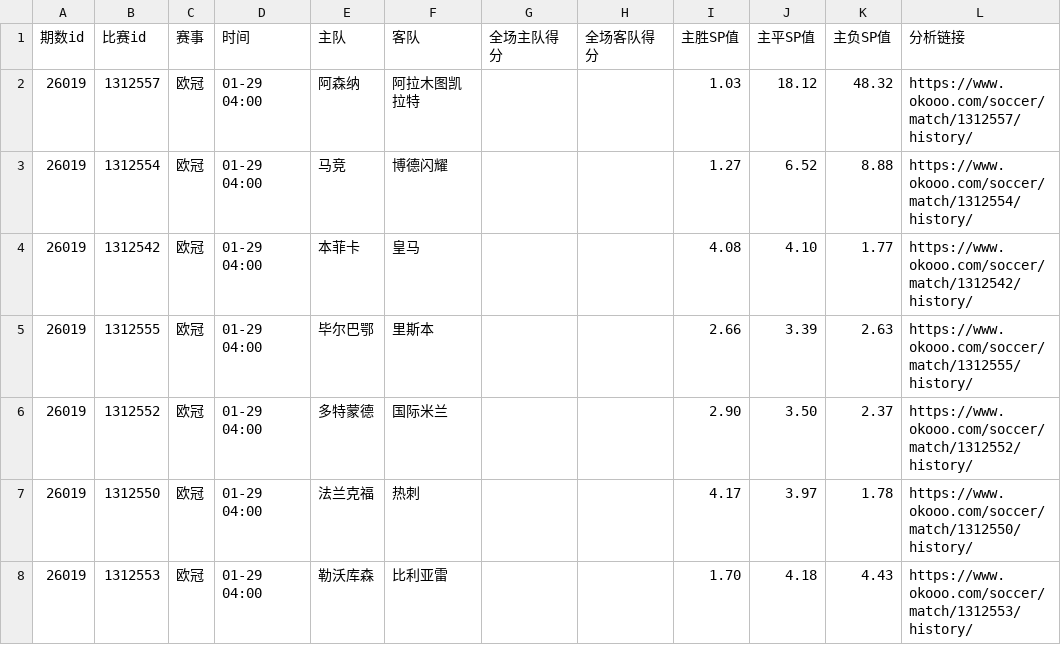
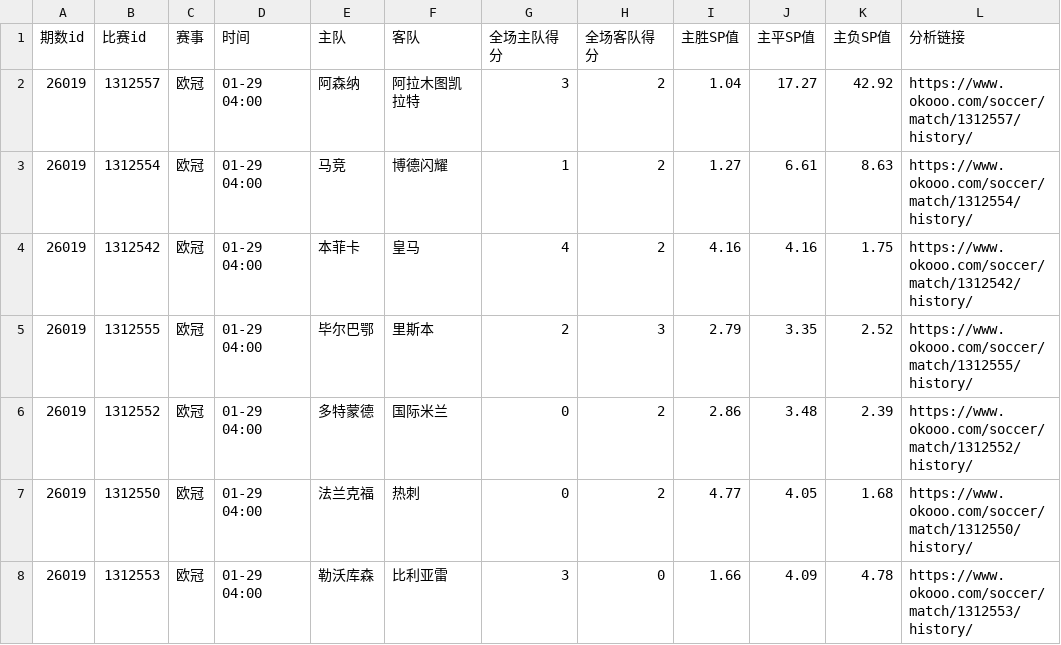
Before and after one commit to EliasCai/football-data-mining, a CSV file: data/overview/26019.csv, drawn as a sheet; only a part is shown; the diff covers the shown part only.

```diff
--- a/data/overview/26019.csv
+++ b/data/overview/26019.csv
@@ -1,8 +1,8 @@
 期数id,比赛id,赛事,时间,主队,客队,全场主队得分,全场客队得分,主胜SP值,主平SP值,主负SP值,分析链接
-26019,1312557,欧冠,01-29 04:00,阿森纳,阿拉木图凯拉特,,,1.03,18.12,48.32,https://www.okooo.com/soccer/match/1312557/history/
-26019,1312554,欧冠,01-29 04:00,马竞,博德闪耀,,,1.27,6.52,8.88,https://www.okooo.com/soccer/match/1312554/history/
-26019,1312542,欧冠,01-29 04:00,本菲卡,皇马,,,4.08,4.10,1.77,https://www.okooo.com/soccer/match/1312542/history/
-26019,1312555,欧冠,01-29 04:00,毕尔巴鄂,里斯本,,,2.66,3.39,2.63,https://www.okooo.com/soccer/match/1312555/history/
-26019,1312552,欧冠,01-29 04:00,多特蒙德,国际米兰,,,2.90,3.50,2.37,https://www.okooo.com/soccer/match/1312552/history/
-26019,1312550,欧冠,01-29 04:00,法兰克福,热刺,,,4.17,3.97,1.78,https://www.okooo.com/soccer/match/1312550/history/
-26019,1312553,欧冠,01-29 04:00,勒沃库森,比利亚雷,,,1.70,4.18,4.43,https://www.okooo.com/soccer/match/1312553/history/
+26019,1312557,欧冠,01-29 04:00,阿森纳,阿拉木图凯拉特,3,2,1.04,17.27,42.92,https://www.okooo.com/soccer/match/1312557/history/
+26019,1312554,欧冠,01-29 04:00,马竞,博德闪耀,1,2,1.27,6.61,8.63,https://www.okooo.com/soccer/match/1312554/history/
+26019,1312542,欧冠,01-29 04:00,本菲卡,皇马,4,2,4.16,4.16,1.75,https://www.okooo.com/soccer/match/1312542/history/
+26019,1312555,欧冠,01-29 04:00,毕尔巴鄂,里斯本,2,3,2.79,3.35,2.52,https://www.okooo.com/soccer/match/1312555/history/
+26019,1312552,欧冠,01-29 04:00,多特蒙德,国际米兰,0,2,2.86,3.48,2.39,https://www.okooo.com/soccer/match/1312552/history/
+26019,1312550,欧冠,01-29 04:00,法兰克福,热刺,0,2,4.77,4.05,1.68,https://www.okooo.com/soccer/match/1312550/history/
+26019,1312553,欧冠,01-29 04:00,勒沃库森,比利亚雷,3,0,1.66,4.09,4.78,https://www.okooo.com/soccer/match/1312553/history/
```
Also changed, not shown: 34 edited cells elsewhere in this file, data/overview/26018.csv, data/overview/26020.csv, 9 other files.
